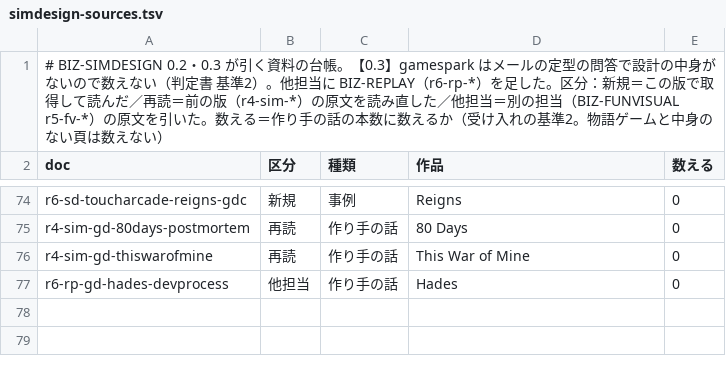
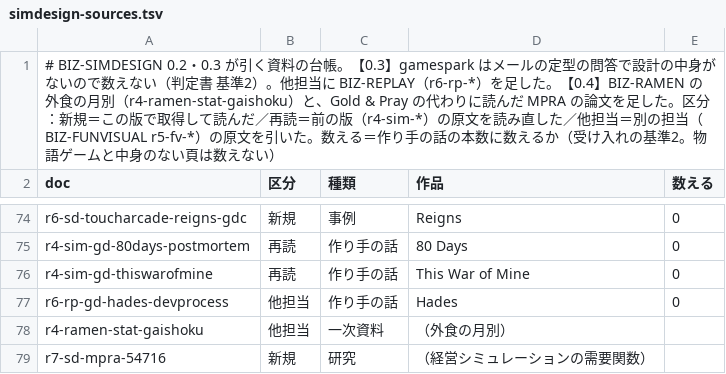
Before and after one commit to kent0909/progate_school, a TSV file: boki2/docs/analysis/simdesign-sources.tsv, drawn as a sheet; only a part is shown, gaps mark what is left out.

```diff
--- a/boki2/docs/analysis/simdesign-sources.tsv
+++ b/boki2/docs/analysis/simdesign-sources.tsv
@@ -1,2 +1,2 @@
-# BIZ-SIMDESIGN 0.2・0.3 が引く資料の台帳。【0.3】gamespark はメールの定型の問答で設計の中身がないので数えない（判定書 基準2）。他担当に BIZ-REPLAY（r6-rp-*）を足した。区分：新規＝この版で取得して読んだ／再読＝前の版（r4-sim-*）の原文を読み直した／他担当＝別の担当（BIZ-FUNVISUAL r5-fv-*）の原文を引いた。数える＝作り手の話の本数に数えるか（受け入れの基準2。物語ゲームと中身のない頁は数えない）
+# BIZ-SIMDESIGN 0.2・0.3 が引く資料の台帳。【0.3】gamespark はメールの定型の問答で設計の中身がないので数えない（判定書 基準2）。他担当に BIZ-REPLAY（r6-rp-*）を足した。【0.4】BIZ-RAMEN の外食の月別（r4-ramen-stat-gaishoku）と、Gold & Pray の代わりに読んだ MPRA の論文を足した。区分：新規＝この版で取得して読んだ／再読＝前の版（r4-sim-*）の原文を読み直した／他担当＝別の担当（BIZ-FUNVISUAL r5-fv-*）の原文を引いた。数える＝作り手の話の本数に数えるか（受け入れの基準2。物語ゲームと中身のない頁は数えない）
 doc	区分	種類	作品	数える
@@ -77 +77,3 @@ r4-sim-gd-thiswarofmine	再読	作り手の話	This War of Mine	0
 r6-rp-gd-hades-devprocess	他担当	作り手の話	Hades	0
+r4-ramen-stat-gaishoku	他担当	一次資料	（外食の月別）	
+r7-sd-mpra-54716	新規	研究	（経営シミュレーションの需要関数）	
```
Also changed, not shown: 5 other files.
